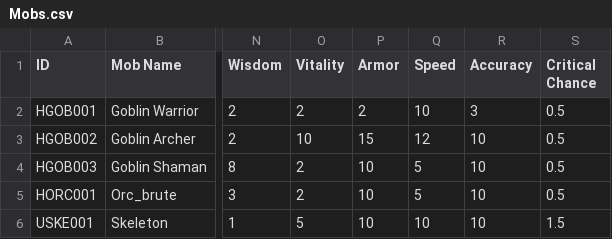
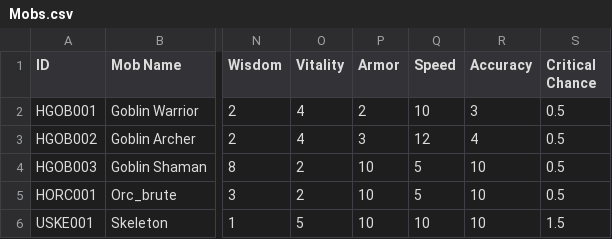
Before and after one commit to Pawtucketpat/Hero-collector-game, a CSV file: data/Mobs.csv, drawn as a sheet; only a part is shown, gaps mark what is left out; the diff names each change by its address in the sheet, - before the commit and + after, or states it on an @@ line.

Commit message:
Update Mobs.csv

```diff
--- a/data/Mobs.csv
+++ b/data/Mobs.csv
-O2 (Vitality): 2
+O2 (Vitality): 4
-O3 (Vitality): 10
+O3 (Vitality): 4
-P3 (Armor): 15
+P3 (Armor): 3
-R3 (Accuracy): 10
+R3 (Accuracy): 4
```
